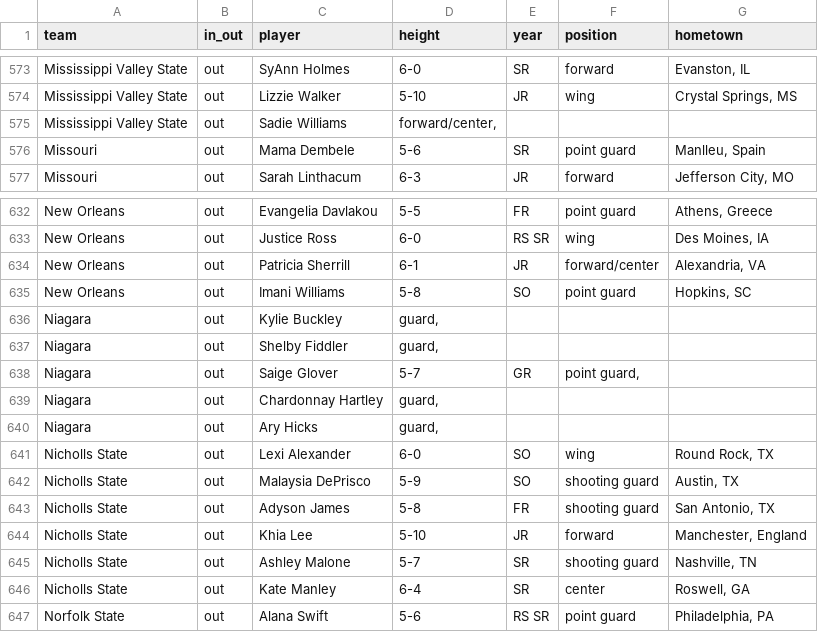
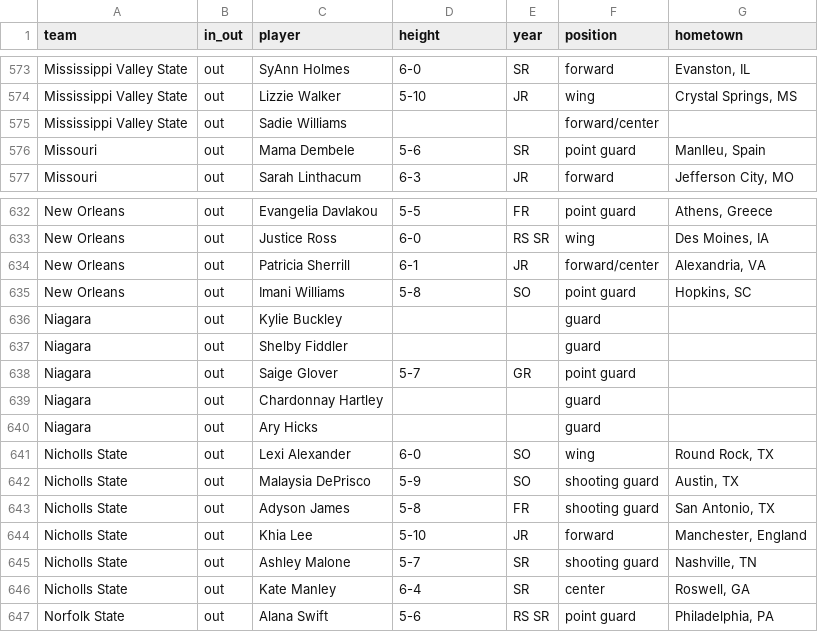
Before and after one commit to dwillis/wbb, a CSV file: ncaa/transfers.csv, drawn as a sheet; only a part is shown, gaps mark what is left out.

Commit message:
updated transfers

```diff
--- a/ncaa/transfers.csv
+++ b/ncaa/transfers.csv
@@ -574,3 +574,3 @@
 "Mississippi Valley State","out","Lizzie Walker","5-10","JR","wing","Crystal Springs, MS"
-"Mississippi Valley State","out","Sadie Williams","forward/center,"
+"Mississippi Valley State","out","Sadie Williams",,,"forward/center",
 "Missouri","out","Mama Dembele","5-6","SR","point guard","Manlleu, Spain"
@@ -635,7 +635,7 @@
 "New Orleans","out","Imani Williams","5-8","SO","point guard","Hopkins, SC"
-"Niagara","out","Kylie Buckley","guard,"
-"Niagara","out","Shelby Fiddler","guard,"
-"Niagara","out","Saige Glover","5-7","GR","point guard,"
-"Niagara","out","Chardonnay Hartley","guard,"
-"Niagara","out","Ary Hicks","guard,"
+"Niagara","out","Kylie Buckley",,,"guard",
+"Niagara","out","Shelby Fiddler",,,"guard",
+"Niagara","out","Saige Glover","5-7","GR","point guard",
+"Niagara","out","Chardonnay Hartley",,,"guard",
+"Niagara","out","Ary Hicks",,,"guard",
 "Nicholls State","out","Lexi Alexander","6-0","SO","wing","Round Rock, TX"
```
